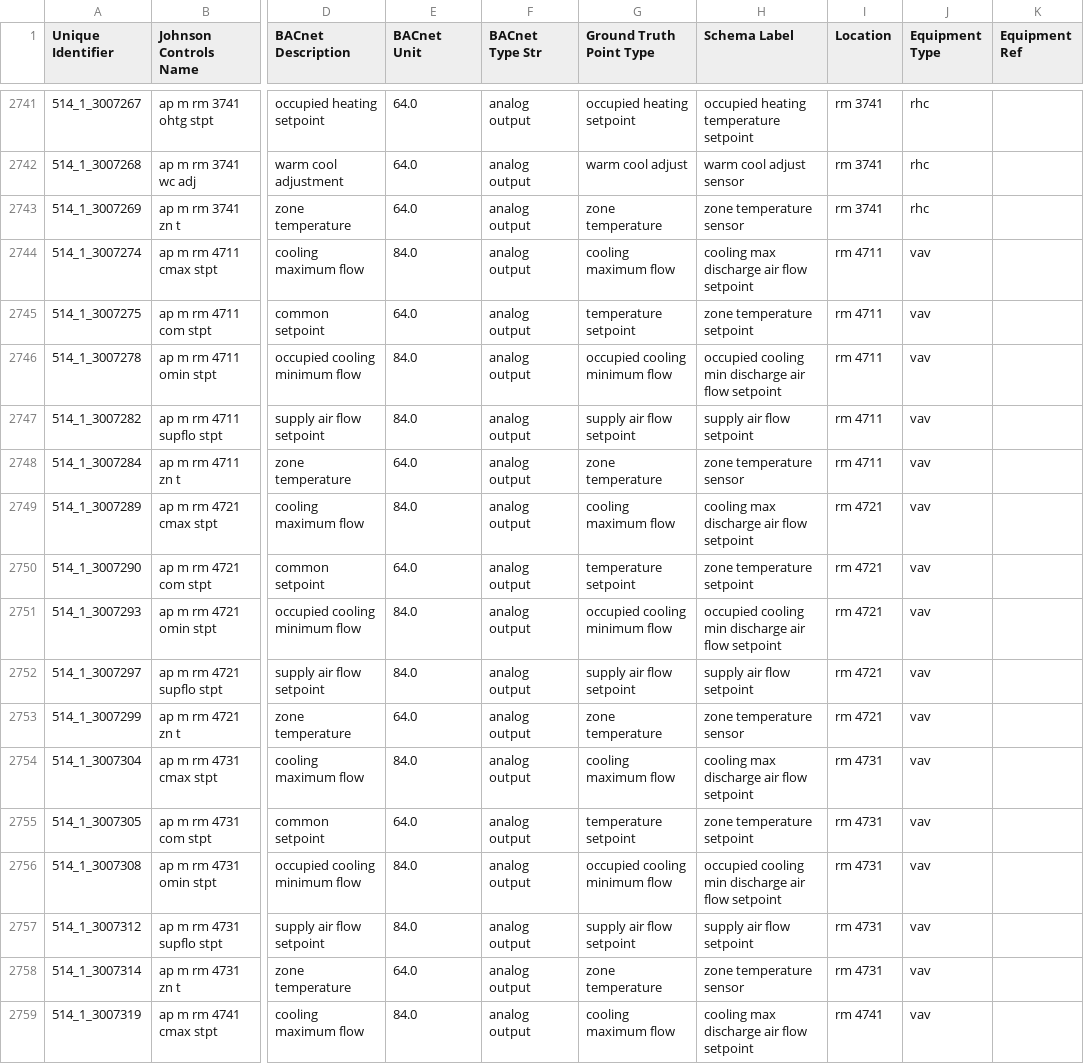
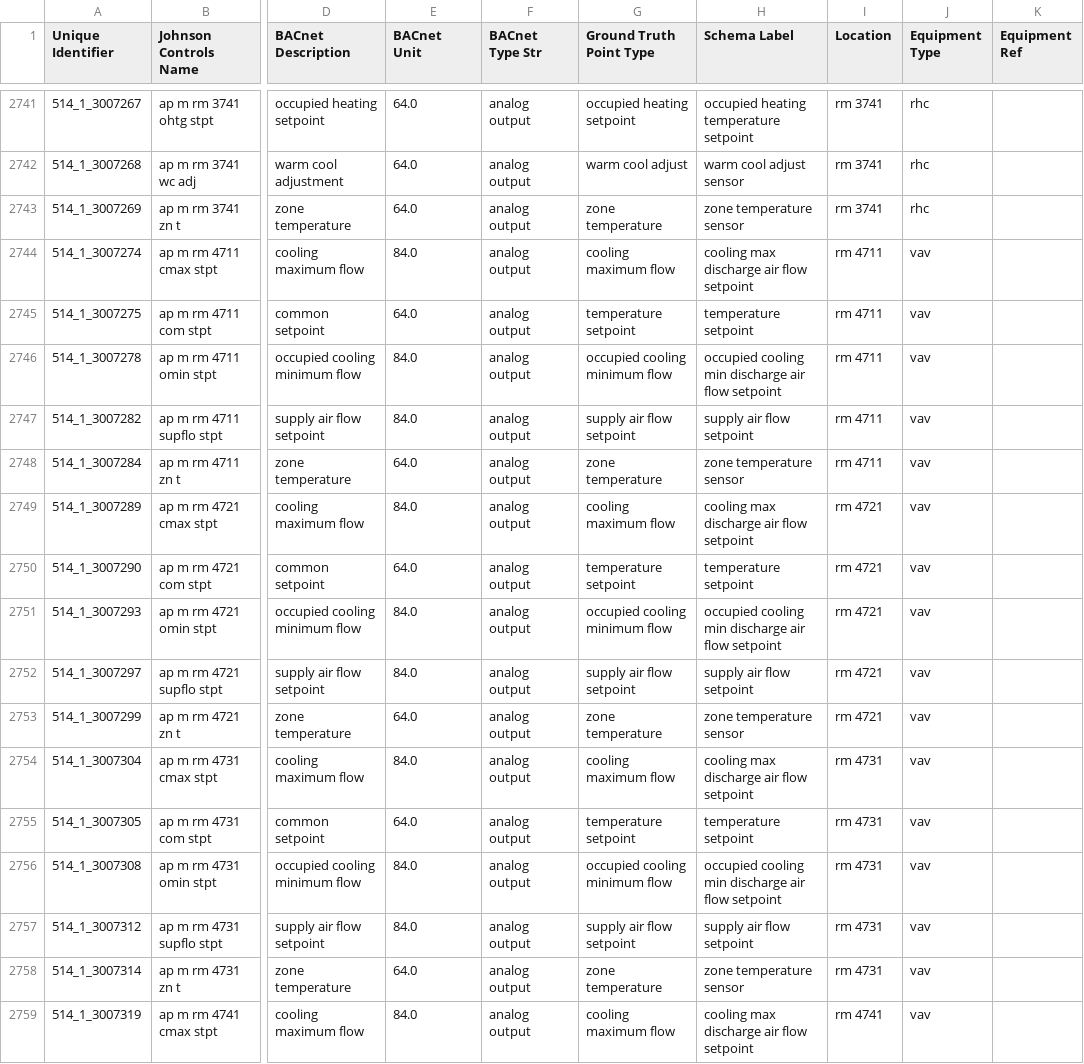
Before and after one commit to jbkoh/scrabble, a CSV file: metadata/ap_m_sensor_types_location.csv, drawn as a sheet; only a part is shown, gaps mark what is left out; the diff covers the shown part only; the diff names each change by its address in the sheet, - before the commit and + after, or states it on an @@ line.

```diff
--- a/metadata/ap_m_sensor_types_location.csv
+++ b/metadata/ap_m_sensor_types_location.csv
-H2745 (Schema Label): zone temperature setpoint
+H2745 (Schema Label): temperature setpoint
-H2750 (Schema Label): zone temperature setpoint
+H2750 (Schema Label): temperature setpoint
-H2755 (Schema Label): zone temperature setpoint
+H2755 (Schema Label): temperature setpoint
```
Also changed, not shown: 138 edited cells elsewhere in this file, metadata/ebu3b_sensor_types_location.csv, 23 other files.
